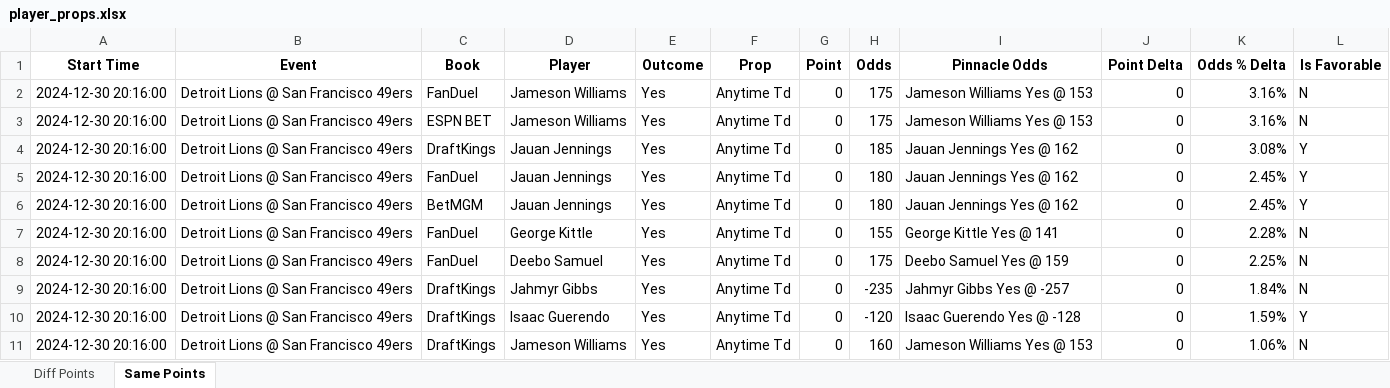
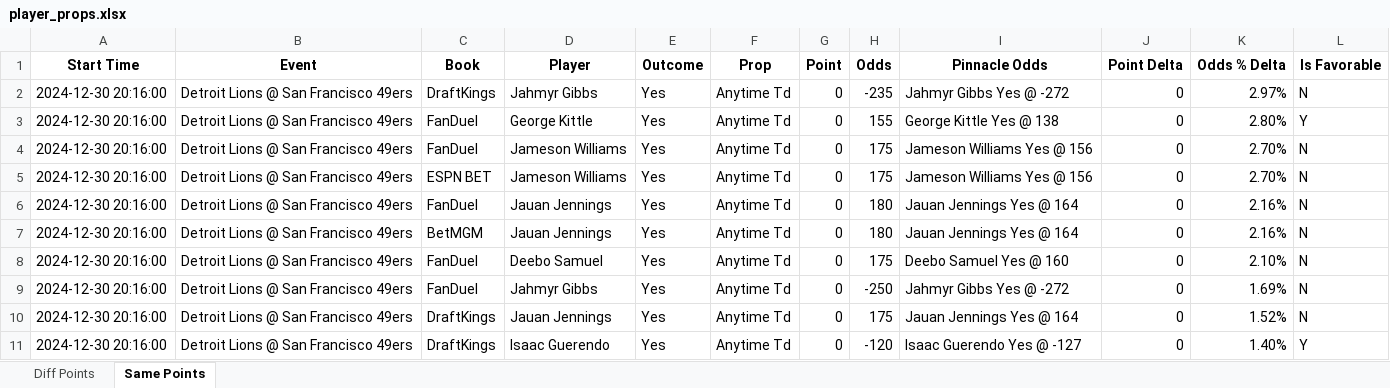
Before and after one commit to rahulShahCode/player-props-scraper, an Excel workbook: player_props.xlsx, sheet Same Points, drawn as a sheet; values as stored, in another font and other column widths than the file's, no borders; removed rows and columns are numbered as before the commit, all else as after; the diff names each change by its address in the sheet, - before the commit and + after, or states it on an @@ line.

```diff
--- a/player_props.xlsx (sheet Same Points)
+++ b/player_props.xlsx (sheet Same Points)
+row 2: 2024-12-30 20:16:00 | Detroit Lions @ San Francisco 49ers | DraftKings | Jahmyr Gibbs | Yes | Anytime Td | 0 | -235 | Jahmyr Gibbs Yes @ -272 | 0 | 2.97% | N
+row 3: 2024-12-30 20:16:00 | Detroit Lions @ San Francisco 49ers | FanDuel | George Kittle | Yes | Anytime Td | 0 | 155 | George Kittle Yes @ 138 | 0 | 2.80% | Y
-I4:I5 (Pinnacle Odds): Jameson Williams Yes @ 153
+I4:I5 (Pinnacle Odds): Jameson Williams Yes @ 156
-K4:K5 (Odds % Delta): 3.16%
+K4:K5 (Odds % Delta): 2.70%
-row 4: 2024-12-30 20:16:00 | Detroit Lions @ San Francisco 49ers | DraftKings | Jauan Jennings | Yes | Anytime Td | 0 | 185 | Jauan Jennings Yes @ 162 | 0 | 3.08% | Y
-I6:I7 (Pinnacle Odds): Jauan Jennings Yes @ 162
+I6:I7 (Pinnacle Odds): Jauan Jennings Yes @ 164
-K6:K7 (Odds % Delta): 2.45%
+K6:K7 (Odds % Delta): 2.16%
-L6:L7 (Is Favorable): Y
+L6:L7 (Is Favorable): N
-D8 (Player): George Kittle
+D8 (Player): Deebo Samuel
-H8 (Odds): 155
+H8 (Odds): 175
-I8 (Pinnacle Odds): George Kittle Yes @ 141
+I8 (Pinnacle Odds): Deebo Samuel Yes @ 160
-K8 (Odds % Delta): 2.28%
+K8 (Odds % Delta): 2.10%
-D9 (Player): Deebo Samuel
+D9 (Player): Jahmyr Gibbs
-H9 (Odds): 175
+H9 (Odds): -250
-I9 (Pinnacle Odds): Deebo Samuel Yes @ 159
+I9 (Pinnacle Odds): Jahmyr Gibbs Yes @ -272
-K9 (Odds % Delta): 2.25%
+K9 (Odds % Delta): 1.69%
-D10 (Player): Jahmyr Gibbs
+D10 (Player): Jauan Jennings
-H10 (Odds): -235
+H10 (Odds): 175
-I10 (Pinnacle Odds): Jahmyr Gibbs Yes @ -257
+I10 (Pinnacle Odds): Jauan Jennings Yes @ 164
-K10 (Odds % Delta): 1.84%
+K10 (Odds % Delta): 1.52%
-I11 (Pinnacle Odds): Isaac Guerendo Yes @ -128
+I11 (Pinnacle Odds): Isaac Guerendo Yes @ -127
-K11 (Odds % Delta): 1.59%
+K11 (Odds % Delta): 1.40%
-row 11: 2024-12-30 20:16:00 | Detroit Lions @ San Francisco 49ers | DraftKings | Jameson Williams | Yes | Anytime Td | 0 | 160 | Jameson Williams Yes @ 153 | 0 | 1.06% | N
```
Also changed, not shown: sheet Diff Points, 2 other files.
